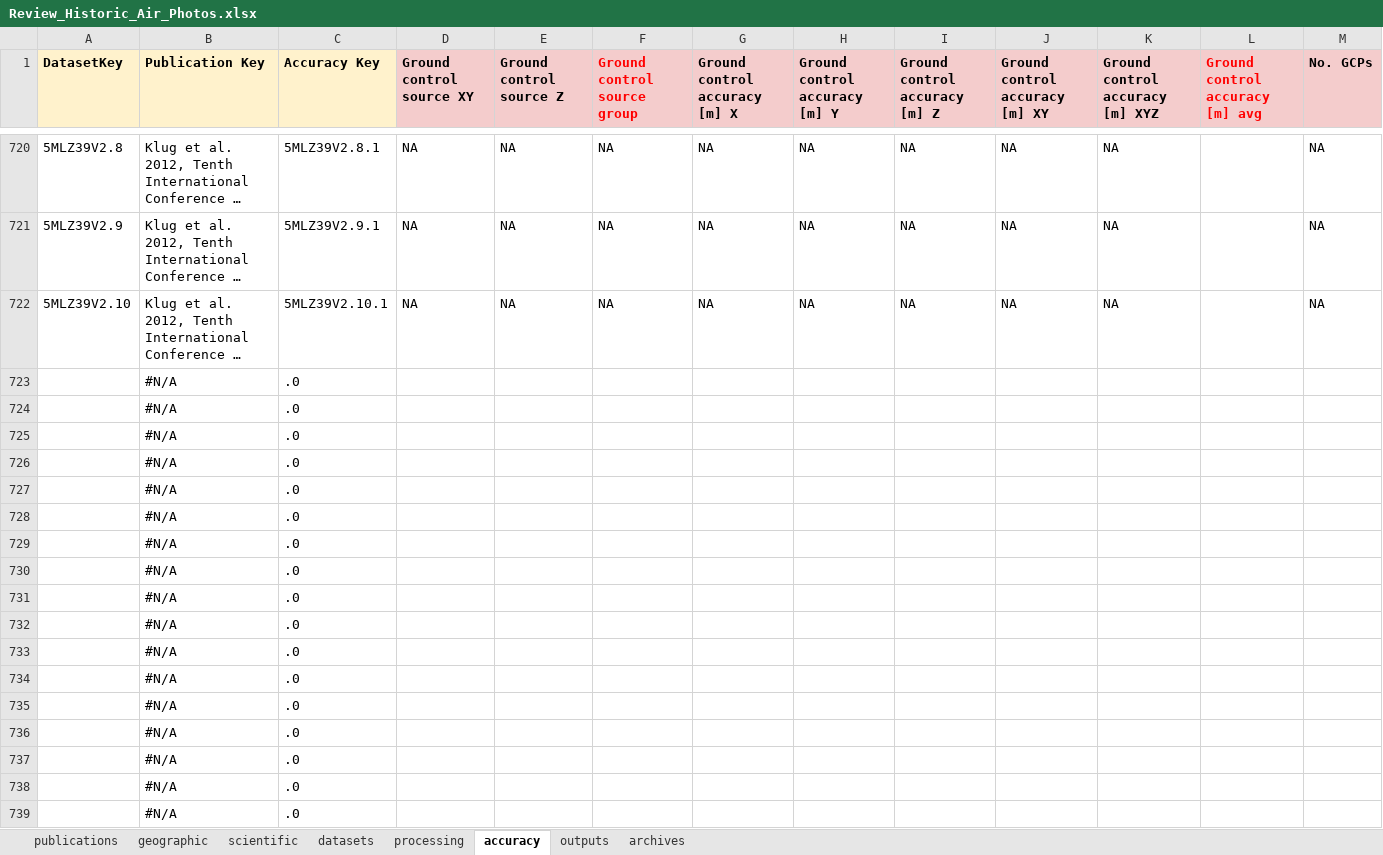
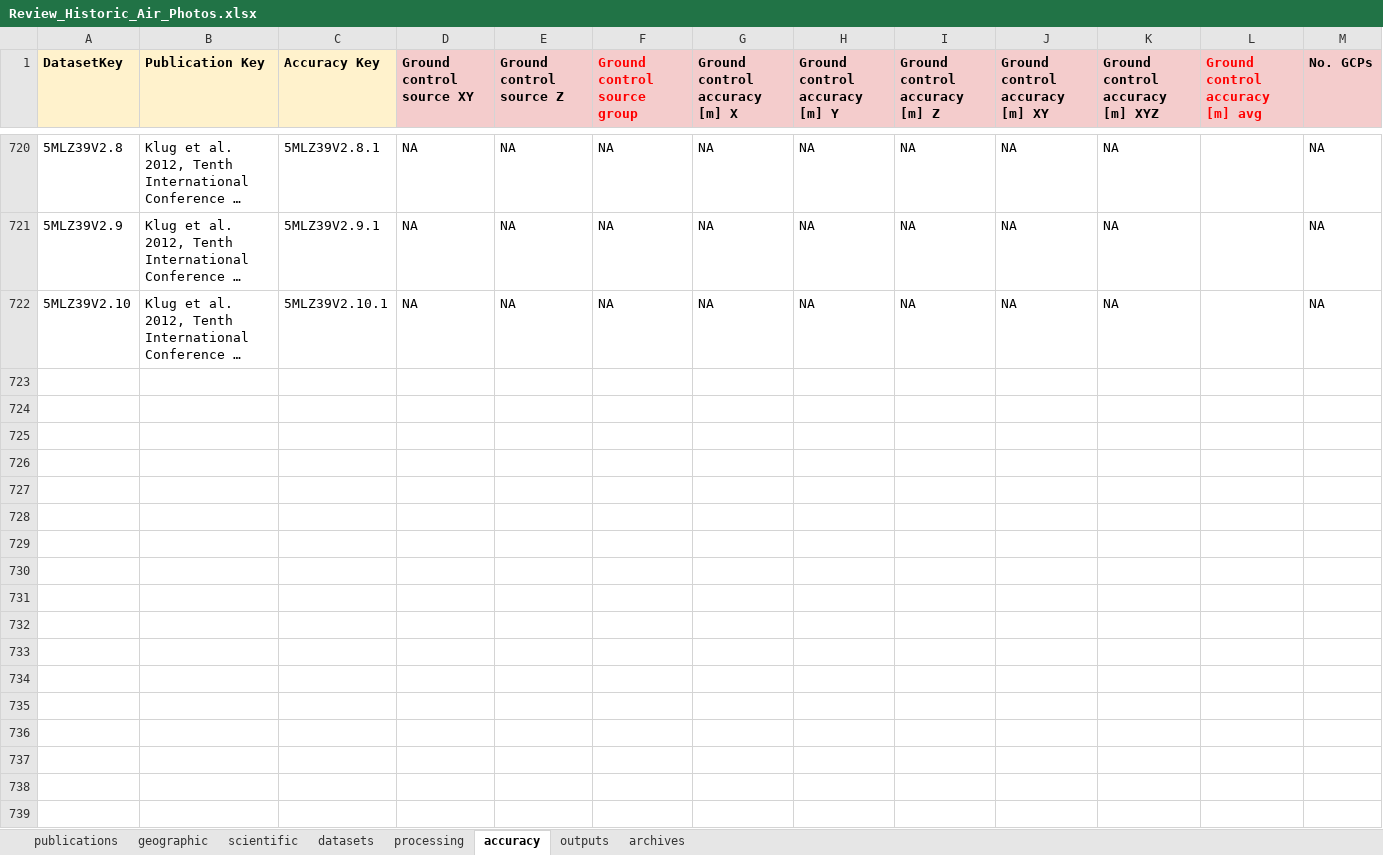
Before and after one commit to RSE-UZH/historic_air_photos, an Excel workbook: data/Review_Historic_Air_Photos.xlsx, sheet accuracy, drawn as a sheet; only a part is shown, gaps mark what is left out; long unchanged cells end in …; values as stored, in another font and other column widths than the file's, no borders; charts and pictures and conditional formats not drawn; rows hold the shown columns only; the diff names each change by its address in the sheet, - before the commit and + after, or states it on an @@ line.

```diff
--- a/data/Review_Historic_Air_Photos.xlsx (sheet accuracy)
+++ b/data/Review_Historic_Air_Photos.xlsx (sheet accuracy)
-row 723:  | #N/A | .0
-row 724:  | #N/A | .0
-row 725:  | #N/A | .0
-row 726:  | #N/A | .0
-row 727:  | #N/A | .0
-row 728:  | #N/A | .0
-row 729:  | #N/A | .0
-row 730:  | #N/A | .0
-row 731:  | #N/A | .0
-row 732:  | #N/A | .0
-row 733:  | #N/A | .0
-row 734:  | #N/A | .0
-row 735:  | #N/A | .0
-row 736:  | #N/A | .0
-row 737:  | #N/A | .0
-row 738:  | #N/A | .0
-row 739:  | #N/A | .0
```
Also changed, not shown: sheet datasets, sheet outputs, sheet processing, sheet publications, sheet geographic, sheet scientific.
